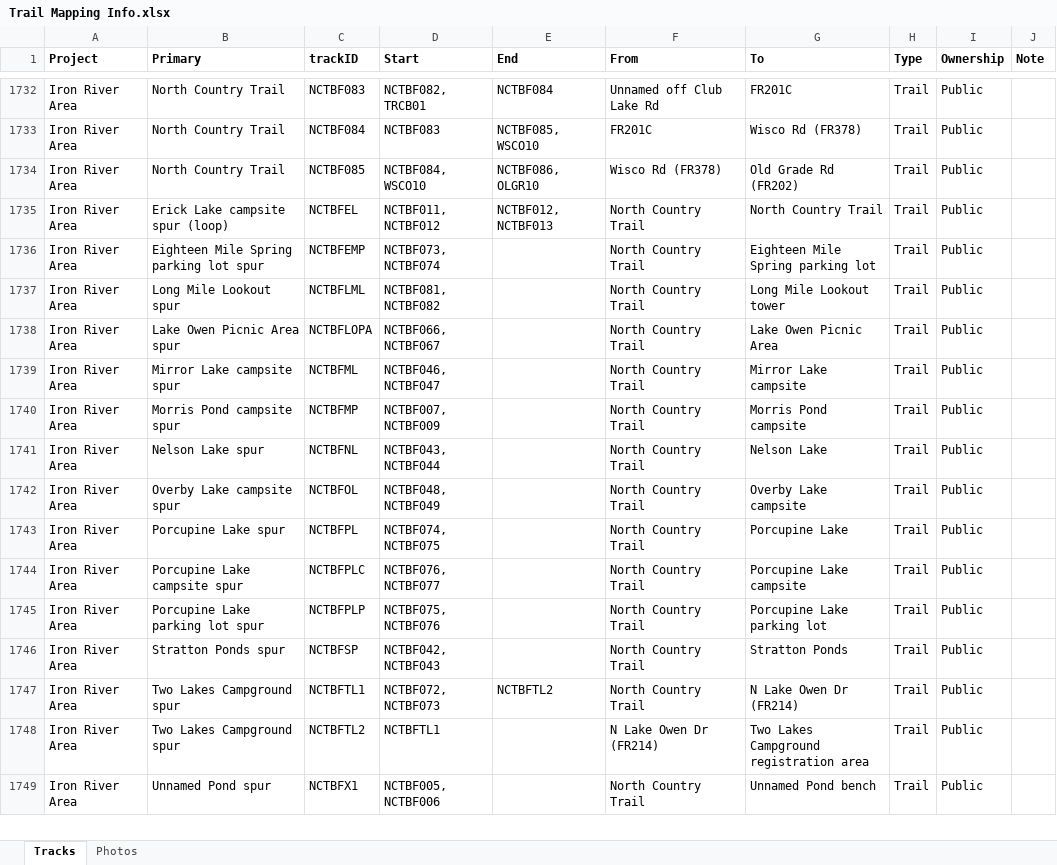
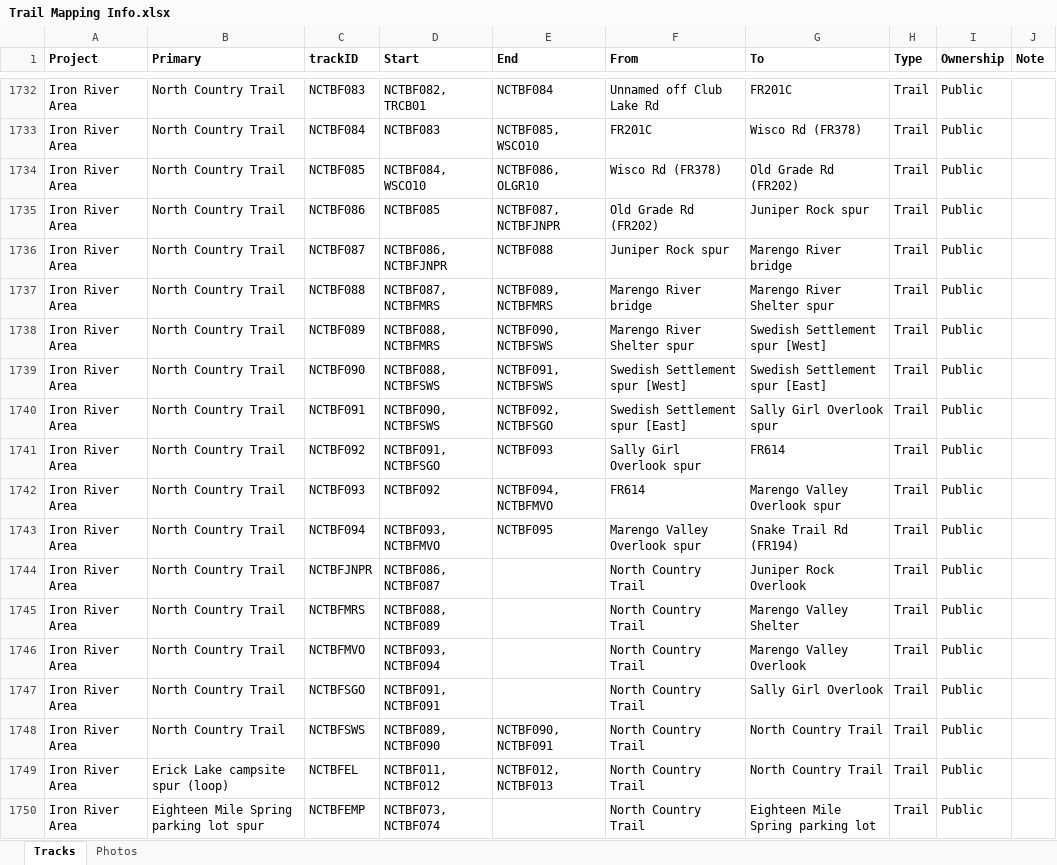
Before and after one commit to droglenc/MAPPING, an Excel workbook: Data/Trail Mapping Info.xlsx, sheet Tracks, drawn as a sheet; only a part is shown, gaps mark what is left out; the shorter side is filled out with more unchanged rows; values as stored, in another font and other column widths than the file's, no borders; the diff names each change by its address in the sheet, - before the commit and + after, or states it on an @@ line.

```diff
--- a/Data/Trail Mapping Info.xlsx (sheet Tracks)
+++ b/Data/Trail Mapping Info.xlsx (sheet Tracks)
+row 1735: Iron River Area | North Country Trail | NCTBF086 | NCTBF085 | NCTBF087, NCTBFJNPR | Old Grade Rd (FR202) | Juniper Rock spur | Trail | Public
+row 1736: Iron River Area | North Country Trail | NCTBF087 | NCTBF086, NCTBFJNPR | NCTBF088 | Juniper Rock spur | Marengo River bridge | Trail | Public
+row 1737: Iron River Area | North Country Trail | NCTBF088 | NCTBF087, NCTBFMRS | NCTBF089, NCTBFMRS | Marengo River bridge | Marengo River Shelter spur | Trail | Public
+row 1738: Iron River Area | North Country Trail | NCTBF089 | NCTBF088, NCTBFMRS | NCTBF090, NCTBFSWS | Marengo River Shelter spur | Swedish Settlement spur [West] | Trail | Public
+row 1739: Iron River Area | North Country Trail | NCTBF090 | NCTBF088, NCTBFSWS | NCTBF091, NCTBFSWS | Swedish Settlement spur [West] | Swedish Settlement spur [East] | Trail | Public
+row 1740: Iron River Area | North Country Trail | NCTBF091 | NCTBF090, NCTBFSWS | NCTBF092, NCTBFSGO | Swedish Settlement spur [East] | Sally Girl Overlook spur | Trail | Public
+row 1741: Iron River Area | North Country Trail | NCTBF092 | NCTBF091, NCTBFSGO | NCTBF093 | Sally Girl Overlook spur | FR614 | Trail | Public
+row 1742: Iron River Area | North Country Trail | NCTBF093 | NCTBF092 | NCTBF094, NCTBFMVO | FR614 | Marengo Valley Overlook spur | Trail | Public
+row 1743: Iron River Area | North Country Trail | NCTBF094 | NCTBF093, NCTBFMVO | NCTBF095 | Marengo Valley Overlook spur | Snake Trail Rd (FR194) | Trail | Public
+row 1744: Iron River Area | North Country Trail | NCTBFJNPR | NCTBF086, NCTBF087 |  | North Country Trail | Juniper Rock Overlook | Trail | Public
+row 1745: Iron River Area | North Country Trail | NCTBFMRS | NCTBF088, NCTBF089 |  | North Country Trail | Marengo Valley Shelter | Trail | Public
+row 1746: Iron River Area | North Country Trail | NCTBFMVO | NCTBF093, NCTBF094 |  | North Country Trail | Marengo Valley Overlook | Trail | Public
+row 1747: Iron River Area | North Country Trail | NCTBFSGO | NCTBF091, NCTBF091 |  | North Country Trail | Sally Girl Overlook | Trail | Public
+row 1748: Iron River Area | North Country Trail | NCTBFSWS | NCTBF089, NCTBF090 | NCTBF090, NCTBF091 | North Country Trail | North Country Trail | Trail | Public
```
Also changed, not shown: 31 other files.
